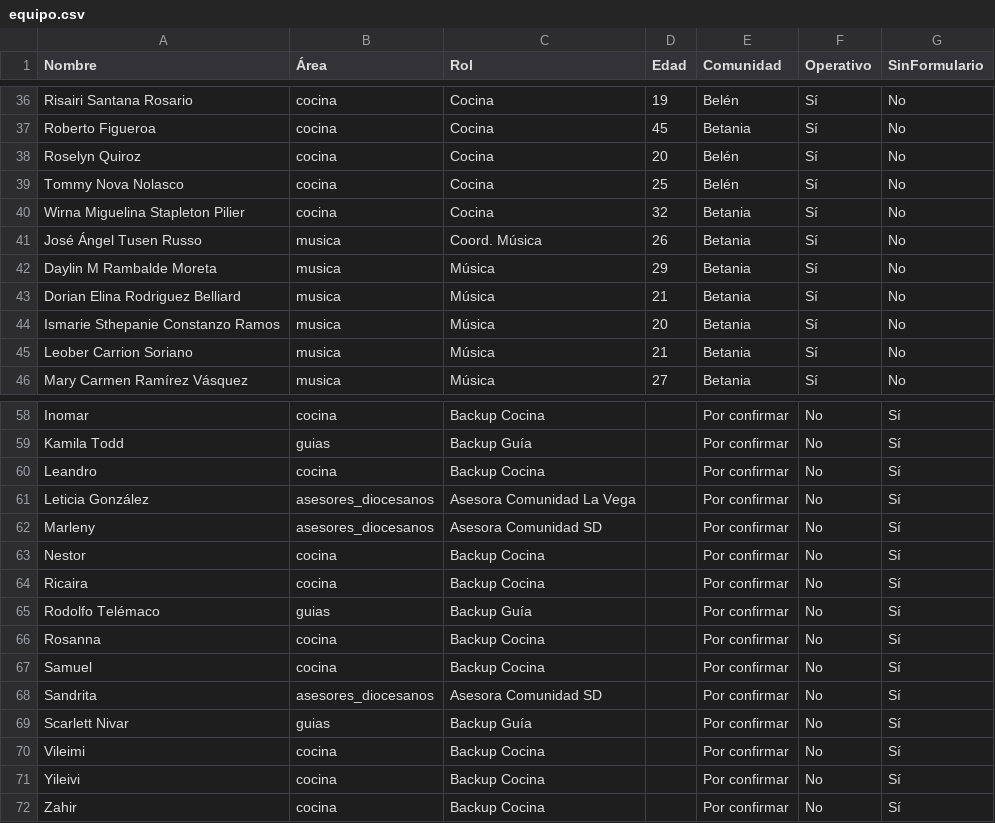
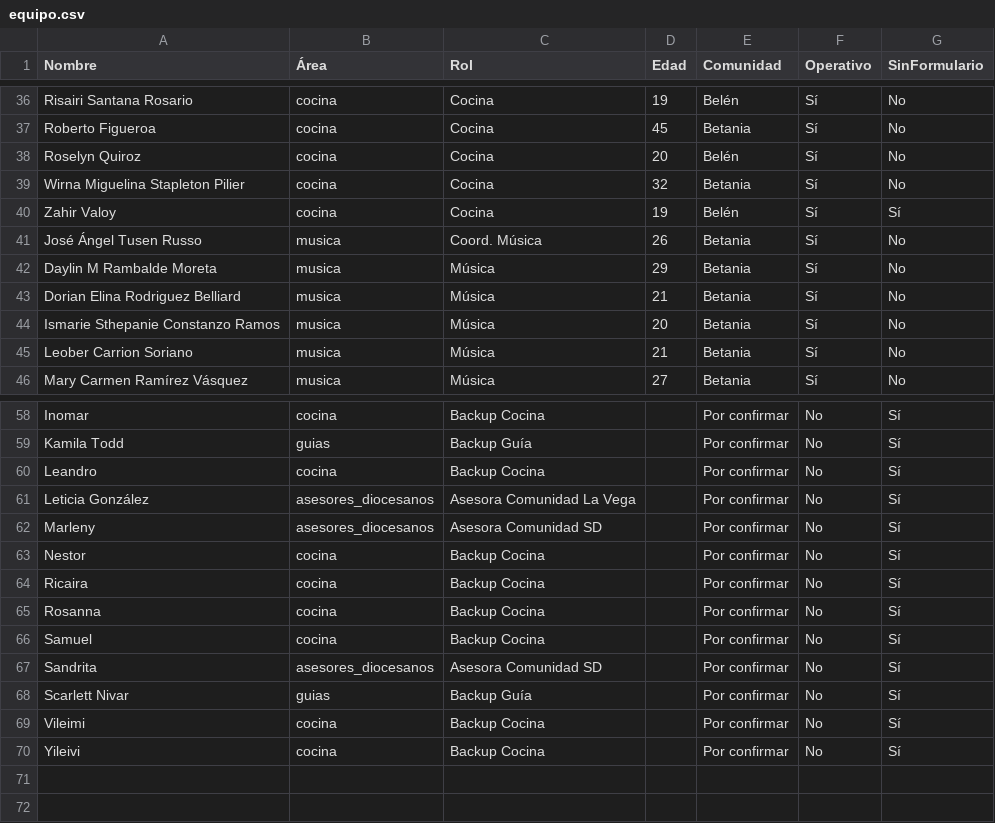
Before and after one commit to jmdelacruzmendez/ETC88, a CSV file: web/equipo.csv, drawn as a sheet; only a part is shown, gaps mark what is left out; removed rows and columns are numbered as before the commit, all else as after; the diff names each change by its address in the sheet, - before the commit and + after, or states it on an @@ line.

```diff
--- a/web/equipo.csv
+++ b/web/equipo.csv
-row 39: Tommy Nova Nolasco | cocina | Cocina | 25 | Belén | Sí | No
+row 40: Zahir Valoy | cocina | Cocina | 19 | Belén | Sí | Sí
-row 65: Rodolfo Telémaco | guias | Backup Guía |  | Por confirmar | No | Sí
-row 72: Zahir | cocina | Backup Cocina |  | Por confirmar | No | Sí
```
Also changed, not shown: entrega_diseno/EQUIPO_CLAUDE_DESIGN.csv, entrega_diseno/EQUIPO_ETC88.csv, 23 other files.
